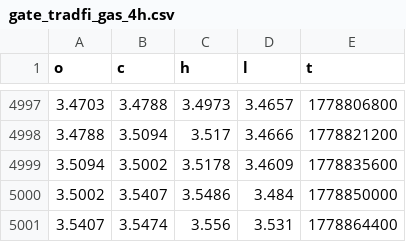
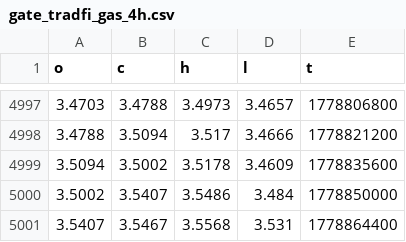
Before and after one commit to evan7646-cloud/Download_Gate_Gasoline_price, a CSV file: gate_tradfi_gas_4h.csv, drawn as a sheet; only a part is shown, gaps mark what is left out.

```diff
--- a/gate_tradfi_gas_4h.csv
+++ b/gate_tradfi_gas_4h.csv
@@ -5000,2 +5000,2 @@ o,c,h,l,t
 3.5002,3.5407,3.5486,3.484,1778850000
-3.5407,3.5474,3.556,3.531,1778864400
+3.5407,3.5467,3.5568,3.531,1778864400
```
Also changed, not shown: gate_tradfi_gas_4h_final.csv.
